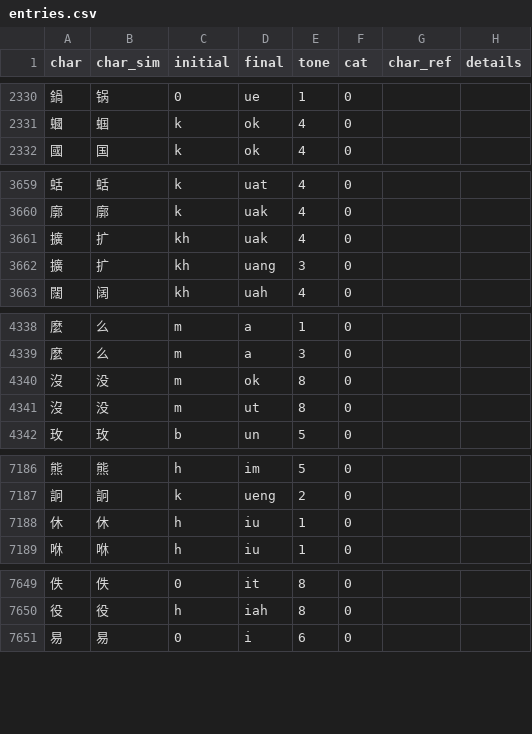
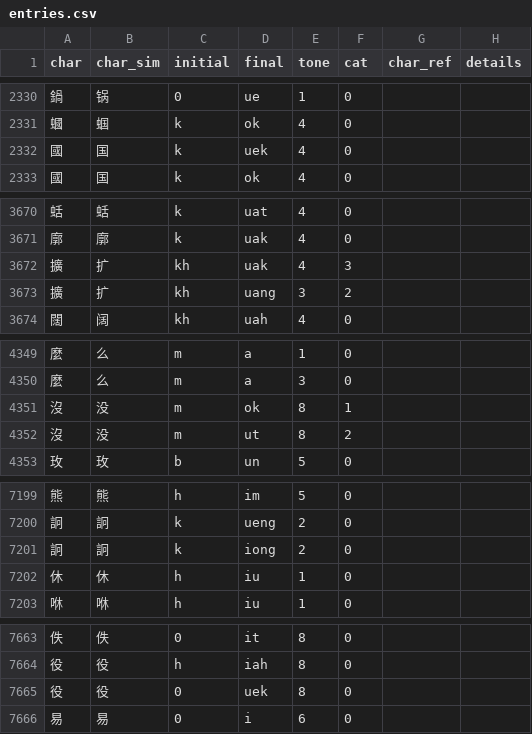
Before and after one commit to pujdict/pujdict, a CSV file: src/.vuepress/public/data/entries.csv, drawn as a sheet; only a part is shown, gaps mark what is left out; the diff covers the shown part only.

```diff
--- a/src/.vuepress/public/data/entries.csv
+++ b/src/.vuepress/public/data/entries.csv
@@ -2331,2 +2331,3 @@ char,char_sim,initial,final,tone,cat,char_ref,details
 蟈,蝈,k,ok,4,0,,
+國,国,k,uek,4,0,,
 國,国,k,ok,4,0,,
@@ -3660,4 +3671,4 @@ char,char_sim,initial,final,tone,cat,char_ref,details
 廓,廓,k,uak,4,0,,
-擴,扩,kh,uak,4,0,,
-擴,扩,kh,uang,3,0,,
+擴,扩,kh,uak,4,3,,
+擴,扩,kh,uang,3,2,,
 闊,阔,kh,uah,4,0,,
@@ -4339,4 +4350,4 @@ char,char_sim,initial,final,tone,cat,char_ref,details
 麼,么,m,a,3,0,,
-沒,没,m,ok,8,0,,
-沒,没,m,ut,8,0,,
+沒,没,m,ok,8,1,,
+沒,没,m,ut,8,2,,
 玫,玫,b,un,5,0,,
@@ -7187,2 +7200,3 @@ char,char_sim,initial,final,tone,cat,char_ref,details
 詗,詗,k,ueng,2,0,,
+詗,詗,k,iong,2,0,,
 休,休,h,iu,1,0,,
@@ -7650,2 +7664,3 @@ char,char_sim,initial,final,tone,cat,char_ref,details
 役,役,h,iah,8,0,,
+役,役,0,uek,8,0,,
 易,易,0,i,6,0,,
```
Also changed, not shown: 18 added rows, 2 removed rows and 16 edited cells elsewhere in this file.
